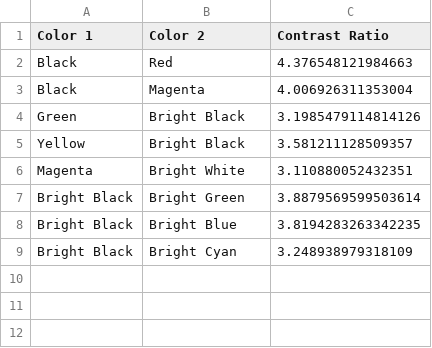
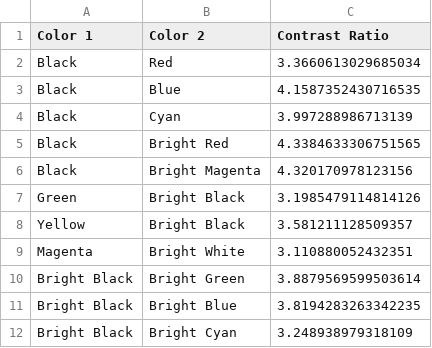
Before and after one commit to TheRealSwayamShree/caramel, a CSV file: color_codes/caramel_dark_contrast_pairs_3.11.csv, drawn as a sheet.

```diff
--- a/color_codes/caramel_dark_contrast_pairs_3.11.csv
+++ b/color_codes/caramel_dark_contrast_pairs_3.11.csv
@@ -1,4 +1,7 @@
 Color 1,Color 2,Contrast Ratio
-Black,Red,4.376548121984663
-Black,Magenta,4.006926311353004
+Black,Red,3.3660613029685034
+Black,Blue,4.1587352430716535
+Black,Cyan,3.997288986713139
+Black,Bright Red,4.3384633306751565
+Black,Bright Magenta,4.320170978123156
 Green,Bright Black,3.1985479114814126
```
Also changed, not shown: color_codes/caramel_dark_contrast_pairs_4.51.csv, 10 other files.
